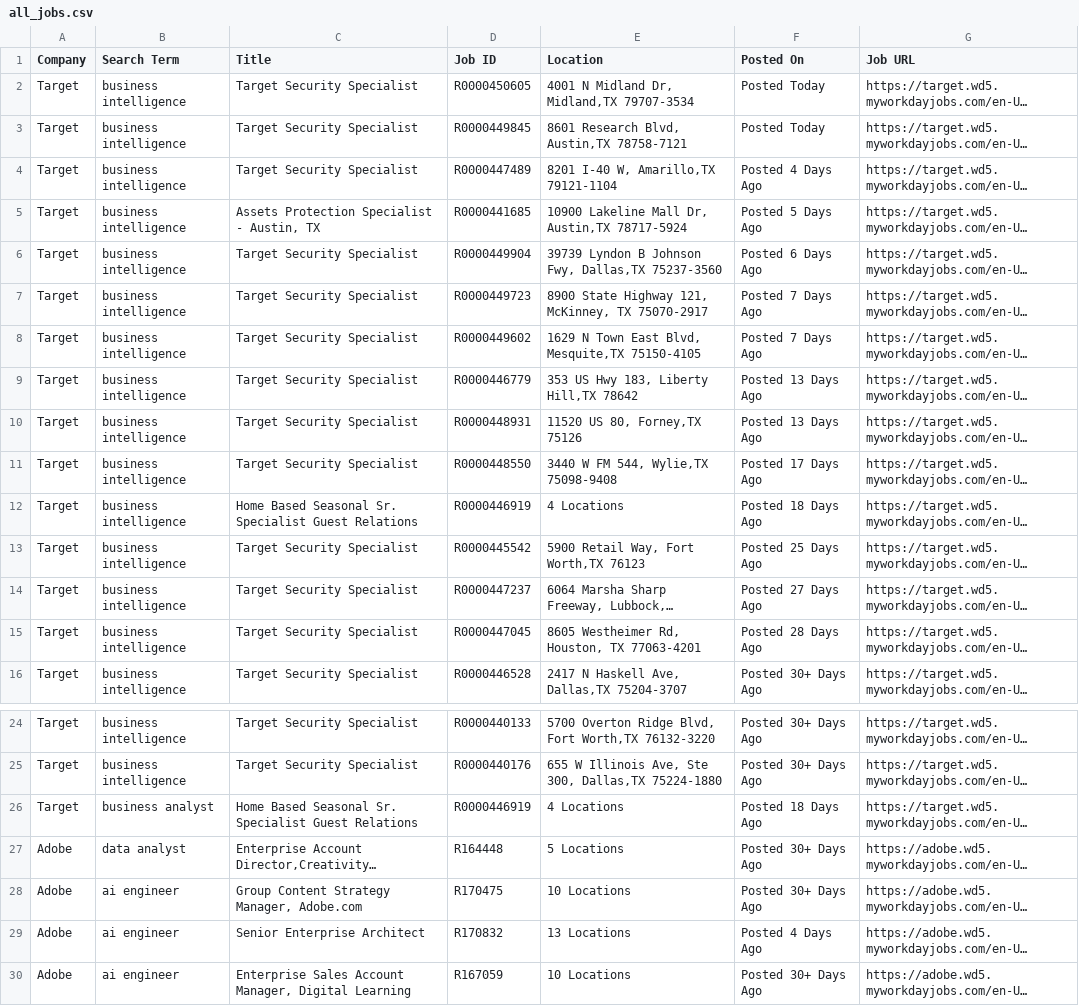
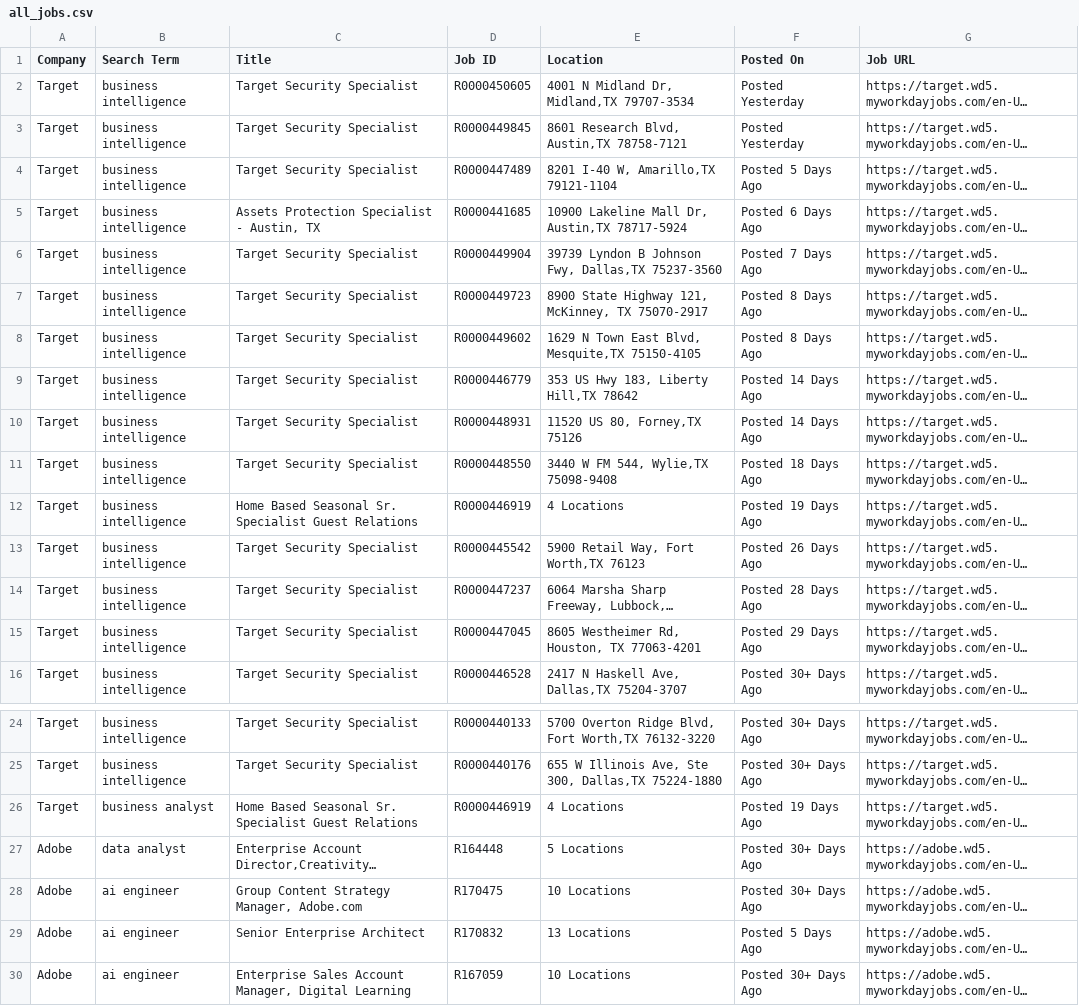
Before and after one commit to melbydick/BUSA521-Capstone, a CSV file: all_jobs.csv, drawn as a sheet; only a part is shown, gaps mark what is left out; long unchanged cells end in …; the diff names each change by its address in the sheet, - before the commit and + after, or states it on an @@ line.

```diff
--- a/all_jobs.csv
+++ b/all_jobs.csv
-F2:F3 (Posted On): Posted Today
+F2:F3 (Posted On): Posted Yesterday
-F4 (Posted On): Posted 4 Days Ago
+F4 (Posted On): Posted 5 Days Ago
-F5 (Posted On): Posted 5 Days Ago
+F5 (Posted On): Posted 6 Days Ago
-F6 (Posted On): Posted 6 Days Ago
+F6 (Posted On): Posted 7 Days Ago
-F7:F8 (Posted On): Posted 7 Days Ago
+F7:F8 (Posted On): Posted 8 Days Ago
-F9:F10 (Posted On): Posted 13 Days Ago
+F9:F10 (Posted On): Posted 14 Days Ago
-F11 (Posted On): Posted 17 Days Ago
+F11 (Posted On): Posted 18 Days Ago
-F12 (Posted On): Posted 18 Days Ago
+F12 (Posted On): Posted 19 Days Ago
-F13 (Posted On): Posted 25 Days Ago
+F13 (Posted On): Posted 26 Days Ago
-F14 (Posted On): Posted 27 Days Ago
+F14 (Posted On): Posted 28 Days Ago
-F15 (Posted On): Posted 28 Days Ago
+F15 (Posted On): Posted 29 Days Ago
-F26 (Posted On): Posted 18 Days Ago
+F26 (Posted On): Posted 19 Days Ago
-F29 (Posted On): Posted 4 Days Ago
+F29 (Posted On): Posted 5 Days Ago
```
